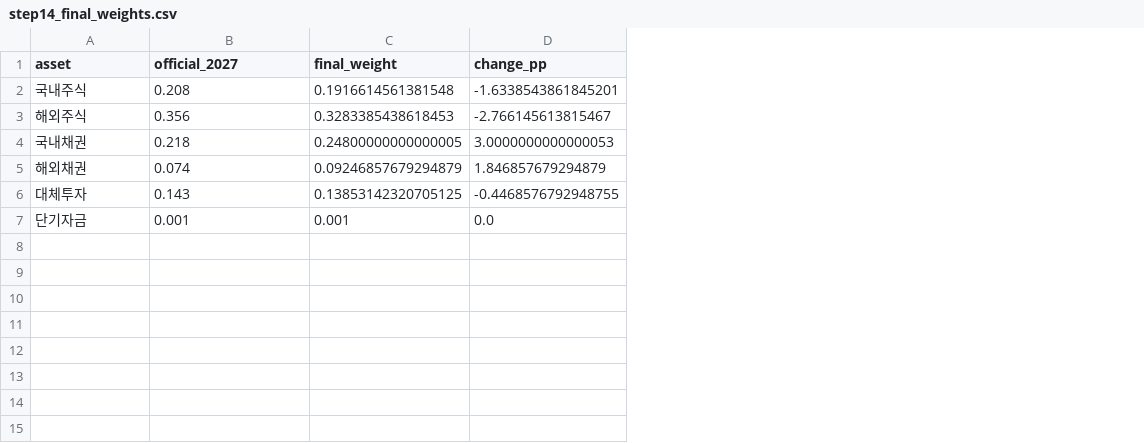
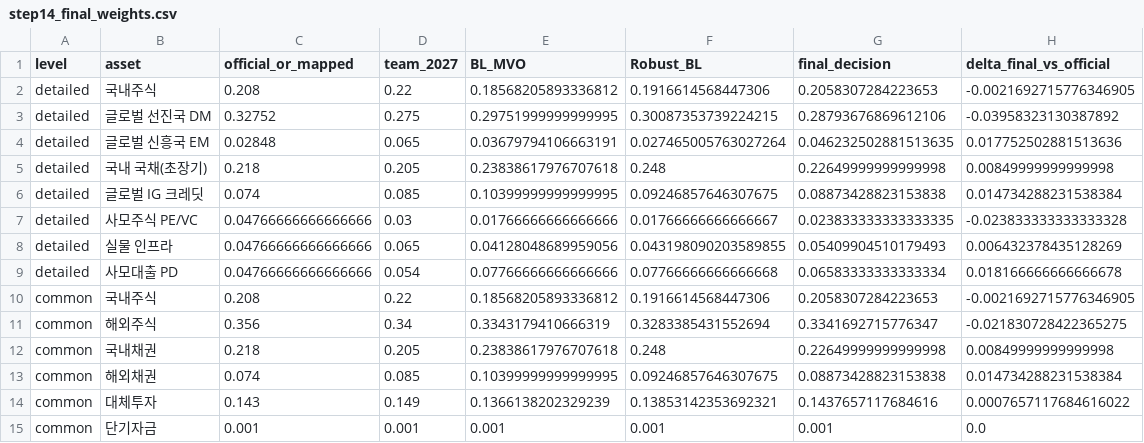
Before and after one commit to ksroh1913/fund, a CSV file: results/step14_final_weights.csv, drawn as a sheet; removed rows and columns are numbered as before the commit, all else as after; the diff names each change by its address in the sheet, - before the commit and + after, or states it on an @@ line.

Commit message:
Update results/step14_final_weights.csv for final audited decision

```diff
--- a/results/step14_final_weights.csv
+++ b/results/step14_final_weights.csv
+column A (level), rows 10-15: all common
-column C (final_weight), rows 2-7: 0.1916614561381548 | 0.3283385438618453 | 0.24800000000000005 | 0.09246857679294879 | 0.13853142320705125 | 0.001
-column D (change_pp), rows 2-7: -1.6338543861845201 | -2.766145613815467 | 3.0000000000000053 | 1.846857679294879 | -0.4468576792948755 | 0.0
+column D (team_2027), rows 10-15: 0.22 | 0.34 | 0.205 | 0.085 | 0.149 | 0.001
+column E (BL_MVO), rows 10-15: 0.18568205893336812 | 0.3343179410666319 | 0.23838617976707618 | 0.10399999999999995 | 0.1366138202329239 | 0.001
+column F (Robust_BL), rows 10-15: 0.1916614568447306 | 0.3283385431552694 | 0.248 | 0.09246857646307675 | 0.13853142353692321 | 0.001
+column G (final_decision), rows 10-15: 0.2058307284223653 | 0.3341692715776347 | 0.22649999999999998 | 0.08873428823153838 | 0.1437657117684616 | 0.001
+column H (delta_final_vs_official), rows 10-15: -0.0021692715776346905 | -0.021830728422365275 | 0.00849999999999998 | 0.014734288231538384 | 0.0007657117684616022 | 0.0
-C1: official_2027
+C1: official_or_mapped
+row 2: detailed | 국내주식 | 0.208 | 0.22 | 0.18568205893336812 | 0.1916614568447306 | 0.2058307284223653 | -0.0021692715776346905
+row 3: detailed | 글로벌 선진국 DM | 0.32752 | 0.275 | 0.29751999999999995 | 0.30087353739224215 | 0.28793676869612106 | -0.03958323130387892
+row 4: detailed | 글로벌 신흥국 EM | 0.02848 | 0.065 | 0.03679794106663191 | 0.027465005763027264 | 0.046232502881513635 | 0.017752502881513636
+row 5: detailed | 국내 국채(초장기) | 0.218 | 0.205 | 0.23838617976707618 | 0.248 | 0.22649999999999998 | 0.00849999999999998
+row 6: detailed | 글로벌 IG 크레딧 | 0.074 | 0.085 | 0.10399999999999995 | 0.09246857646307675 | 0.08873428823153838 | 0.014734288231538384
+row 7: detailed | 사모주식 PE/VC | 0.04766666666666666 | 0.03 | 0.01766666666666666 | 0.01766666666666667 | 0.023833333333333335 | -0.023833333333333328
+row 8: detailed | 실물 인프라 | 0.04766666666666666 | 0.065 | 0.04128048689959056 | 0.043198090203589855 | 0.05409904510179493 | 0.006432378435128269
+row 9: detailed | 사모대출 PD | 0.04766666666666666 | 0.054 | 0.07766666666666666 | 0.07766666666666668 | 0.06583333333333334 | 0.018166666666666678
```
